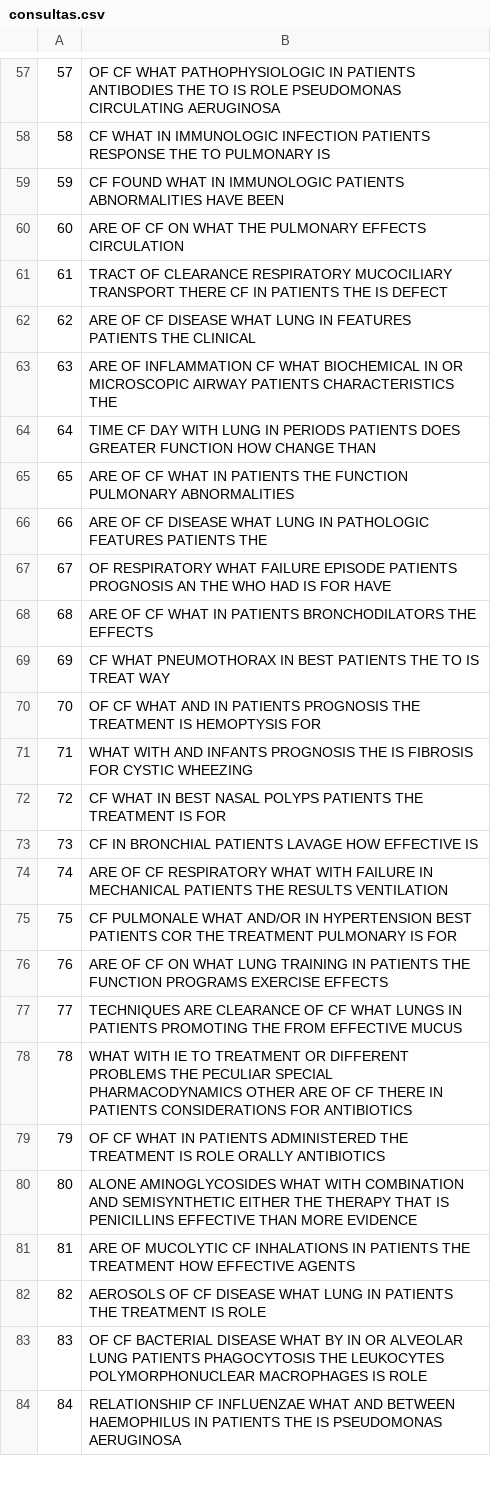
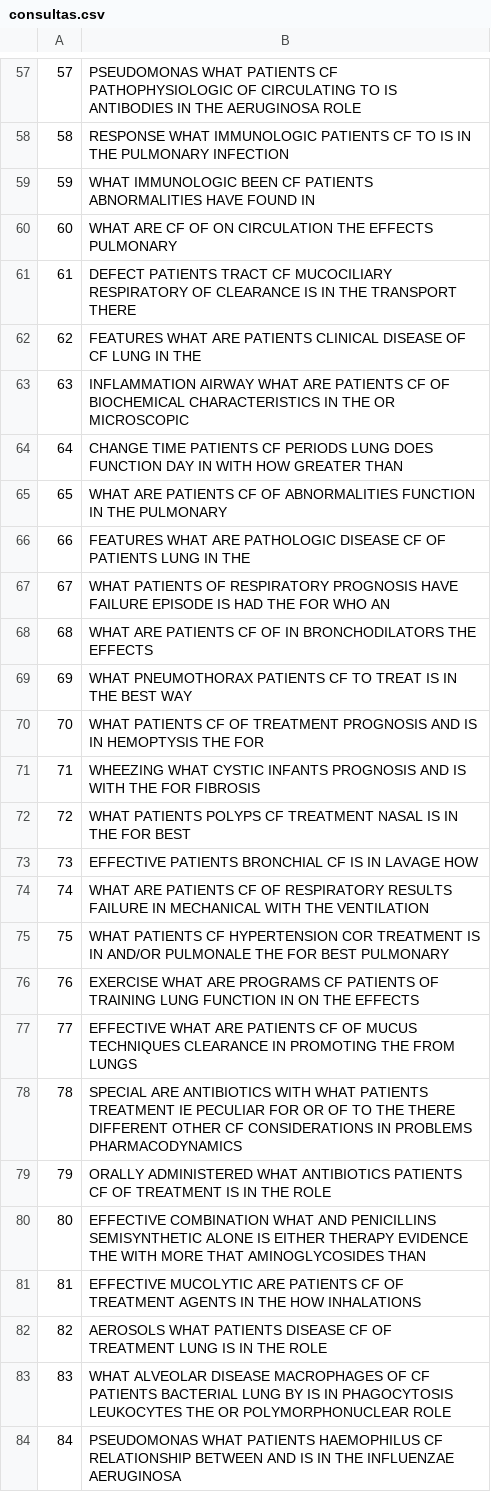
Before and after one commit to ygorcanalli/bri-2015-01, a CSV file: trabalho1/data/consultas.csv, drawn as a sheet; only a part is shown, gaps mark what is left out; the diff covers the shown part only.

```diff
--- a/trabalho1/data/consultas.csv
+++ b/trabalho1/data/consultas.csv
@@ -57,28 +57,28 @@
-57 ; OF CF WHAT PATHOPHYSIOLOGIC IN PATIENTS ANTIBODIES THE TO IS ROLE PSEUDOMONAS CIRCULATING AERUGINOSA
-58 ; CF WHAT IN IMMUNOLOGIC INFECTION PATIENTS RESPONSE THE TO PULMONARY IS
-59 ; CF FOUND WHAT IN IMMUNOLOGIC PATIENTS ABNORMALITIES HAVE BEEN
-60 ; ARE OF CF ON WHAT THE PULMONARY EFFECTS CIRCULATION
-61 ; TRACT OF CLEARANCE RESPIRATORY MUCOCILIARY TRANSPORT THERE CF IN PATIENTS THE IS DEFECT
-62 ; ARE OF CF DISEASE WHAT LUNG IN FEATURES PATIENTS THE CLINICAL
-63 ; ARE OF INFLAMMATION CF WHAT BIOCHEMICAL IN OR MICROSCOPIC AIRWAY PATIENTS CHARACTERISTICS THE
-64 ; TIME CF DAY WITH LUNG IN PERIODS PATIENTS DOES GREATER FUNCTION HOW CHANGE THAN
-65 ; ARE OF CF WHAT IN PATIENTS THE FUNCTION PULMONARY ABNORMALITIES
-66 ; ARE OF CF DISEASE WHAT LUNG IN PATHOLOGIC FEATURES PATIENTS THE
-67 ; OF RESPIRATORY WHAT FAILURE EPISODE PATIENTS PROGNOSIS AN THE WHO HAD IS FOR HAVE
-68 ; ARE OF CF WHAT IN PATIENTS BRONCHODILATORS THE EFFECTS
-69 ; CF WHAT PNEUMOTHORAX IN BEST PATIENTS THE TO IS TREAT WAY
-70 ; OF CF WHAT AND IN PATIENTS PROGNOSIS THE TREATMENT IS HEMOPTYSIS FOR
-71 ; WHAT WITH AND INFANTS PROGNOSIS THE IS FIBROSIS FOR CYSTIC WHEEZING
-72 ; CF WHAT IN BEST NASAL POLYPS PATIENTS THE TREATMENT IS FOR
-73 ; CF IN BRONCHIAL PATIENTS LAVAGE HOW EFFECTIVE IS
-74 ; ARE OF CF RESPIRATORY WHAT WITH FAILURE IN MECHANICAL PATIENTS THE RESULTS VENTILATION
-75 ; CF PULMONALE WHAT AND/OR IN HYPERTENSION BEST PATIENTS COR THE TREATMENT PULMONARY IS FOR
-76 ; ARE OF CF ON WHAT LUNG TRAINING IN PATIENTS THE FUNCTION PROGRAMS EXERCISE EFFECTS
-77 ; TECHNIQUES ARE CLEARANCE OF CF WHAT LUNGS IN PATIENTS PROMOTING THE FROM EFFECTIVE MUCUS
-78 ; WHAT WITH IE TO TREATMENT OR DIFFERENT PROBLEMS THE PECULIAR SPECIAL PHARMACODYNAMICS OTHER ARE OF CF THERE IN PATIENTS CONSIDERATIONS FOR ANTIBIOTICS
-79 ; OF CF WHAT IN PATIENTS ADMINISTERED THE TREATMENT IS ROLE ORALLY ANTIBIOTICS
-80 ; ALONE AMINOGLYCOSIDES WHAT WITH COMBINATION AND SEMISYNTHETIC EITHER THE THERAPY THAT IS PENICILLINS EFFECTIVE THAN MORE EVIDENCE
-81 ; ARE OF MUCOLYTIC CF INHALATIONS IN PATIENTS THE TREATMENT HOW EFFECTIVE AGENTS
-82 ; AEROSOLS OF CF DISEASE WHAT LUNG IN PATIENTS THE TREATMENT IS ROLE
-83 ; OF CF BACTERIAL DISEASE WHAT BY IN OR ALVEOLAR LUNG PATIENTS PHAGOCYTOSIS THE LEUKOCYTES POLYMORPHONUCLEAR MACROPHAGES IS ROLE
-84 ; RELATIONSHIP CF INFLUENZAE WHAT AND BETWEEN HAEMOPHILUS IN PATIENTS THE IS PSEUDOMONAS AERUGINOSA
+57 ; PSEUDOMONAS WHAT PATIENTS CF PATHOPHYSIOLOGIC OF CIRCULATING TO IS ANTIBODIES IN THE AERUGINOSA ROLE
+58 ; RESPONSE WHAT IMMUNOLOGIC PATIENTS CF TO IS IN THE PULMONARY INFECTION
+59 ; WHAT IMMUNOLOGIC BEEN CF PATIENTS ABNORMALITIES HAVE FOUND IN
+60 ; WHAT ARE CF OF ON CIRCULATION THE EFFECTS PULMONARY
+61 ; DEFECT PATIENTS TRACT CF MUCOCILIARY RESPIRATORY OF CLEARANCE IS IN THE TRANSPORT THERE
+62 ; FEATURES WHAT ARE PATIENTS CLINICAL DISEASE OF CF LUNG IN THE
+63 ; INFLAMMATION AIRWAY WHAT ARE PATIENTS CF OF BIOCHEMICAL CHARACTERISTICS IN THE OR MICROSCOPIC
+64 ; CHANGE TIME PATIENTS CF PERIODS LUNG DOES FUNCTION DAY IN WITH HOW GREATER THAN
+65 ; WHAT ARE PATIENTS CF OF ABNORMALITIES FUNCTION IN THE PULMONARY
+66 ; FEATURES WHAT ARE PATHOLOGIC DISEASE CF OF PATIENTS LUNG IN THE
+67 ; WHAT PATIENTS OF RESPIRATORY PROGNOSIS HAVE FAILURE EPISODE IS HAD THE FOR WHO AN
+68 ; WHAT ARE PATIENTS CF OF IN BRONCHODILATORS THE EFFECTS
+69 ; WHAT PNEUMOTHORAX PATIENTS CF TO TREAT IS IN THE BEST WAY
+70 ; WHAT PATIENTS CF OF TREATMENT PROGNOSIS AND IS IN HEMOPTYSIS THE FOR
+71 ; WHEEZING WHAT CYSTIC INFANTS PROGNOSIS AND IS WITH THE FOR FIBROSIS
+72 ; WHAT PATIENTS POLYPS CF TREATMENT NASAL IS IN THE FOR BEST
+73 ; EFFECTIVE PATIENTS BRONCHIAL CF IS IN LAVAGE HOW
+74 ; WHAT ARE PATIENTS CF OF RESPIRATORY RESULTS FAILURE IN MECHANICAL WITH THE VENTILATION
+75 ; WHAT PATIENTS CF HYPERTENSION COR TREATMENT IS IN AND/OR PULMONALE THE FOR BEST PULMONARY
+76 ; EXERCISE WHAT ARE PROGRAMS CF PATIENTS OF TRAINING LUNG FUNCTION IN ON THE EFFECTS
+77 ; EFFECTIVE WHAT ARE PATIENTS CF OF MUCUS TECHNIQUES CLEARANCE IN PROMOTING THE FROM LUNGS
+78 ; SPECIAL ARE ANTIBIOTICS WITH WHAT PATIENTS TREATMENT IE PECULIAR FOR OR OF TO THE THERE DIFFERENT OTHER CF CONSIDERATIONS IN PROBLEMS PHARMACODYNAMICS
+79 ; ORALLY ADMINISTERED WHAT ANTIBIOTICS PATIENTS CF OF TREATMENT IS IN THE ROLE
+80 ; EFFECTIVE COMBINATION WHAT AND PENICILLINS SEMISYNTHETIC ALONE IS EITHER THERAPY EVIDENCE THE WITH MORE THAT AMINOGLYCOSIDES THAN
+81 ; EFFECTIVE MUCOLYTIC ARE PATIENTS CF OF TREATMENT AGENTS IN THE HOW INHALATIONS
+82 ; AEROSOLS WHAT PATIENTS DISEASE CF OF TREATMENT LUNG IS IN THE ROLE
+83 ; WHAT ALVEOLAR DISEASE MACROPHAGES OF CF PATIENTS BACTERIAL LUNG BY IS IN PHAGOCYTOSIS LEUKOCYTES THE OR POLYMORPHONUCLEAR ROLE
+84 ; PSEUDOMONAS WHAT PATIENTS HAEMOPHILUS CF RELATIONSHIP BETWEEN AND IS IN THE INFLUENZAE AERUGINOSA
```
Also changed, not shown: 71 edited cells elsewhere in this file, 8 other files.
